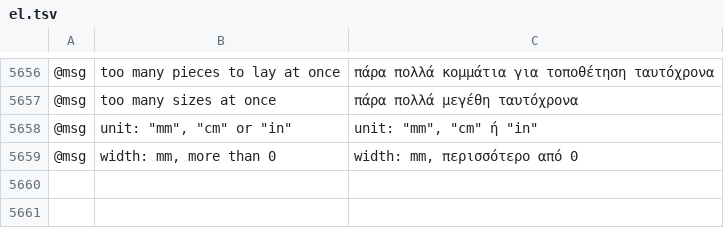
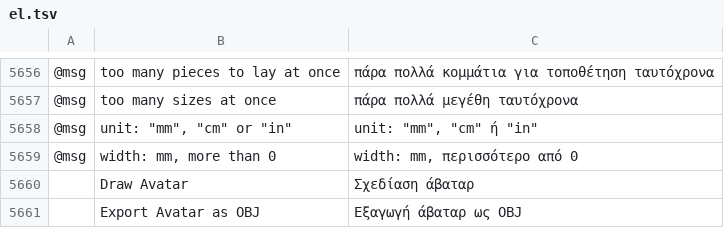
Before and after one commit to SiteSentrix/patternfoundry, a TSV file: crates/ui-egui/src/i18n/el.tsv, drawn as a sheet; only a part is shown, gaps mark what is left out; the diff names each change by its address in the sheet, - before the commit and + after, or states it on an @@ line.

```diff
--- a/crates/ui-egui/src/i18n/el.tsv
+++ b/crates/ui-egui/src/i18n/el.tsv
+row 5660:  | Draw Avatar | Σχεδίαση άβαταρ
+row 5661:  | Export Avatar as OBJ | Εξαγωγή άβαταρ ως OBJ
```
Also changed, not shown: crates/ui-egui/src/i18n/bg.tsv, crates/ui-egui/src/i18n/ja.tsv, 28 other files.
